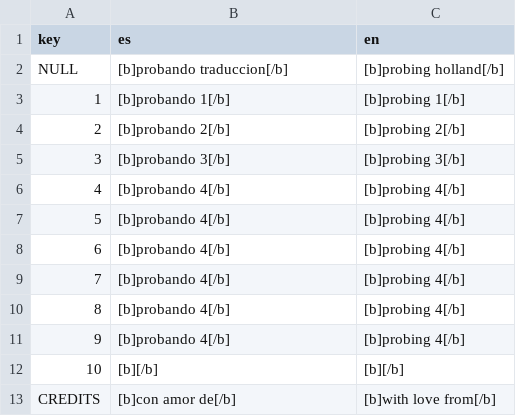
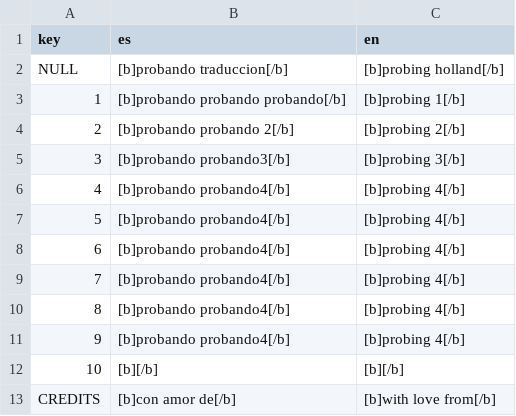
Before and after one commit to cyntrist/ScreamJam2025, a CSV file: scream-jam-2025/localization/guion.csv, drawn as a sheet.

```diff
--- a/scream-jam-2025/localization/guion.csv
+++ b/scream-jam-2025/localization/guion.csv
@@ -2,11 +2,11 @@ key,es,en
 NULL,"[b]probando traduccion[/b]","[b]probing holland[/b]"
-1,"[b]probando 1[/b]","[b]probing 1[/b]"
-2,"[b]probando 2[/b]","[b]probing 2[/b]"
-3,"[b]probando 3[/b]","[b]probing 3[/b]"
-4,"[b]probando 4[/b]","[b]probing 4[/b]"
-5,"[b]probando 4[/b]","[b]probing 4[/b]"
-6,"[b]probando 4[/b]","[b]probing 4[/b]"
-7,"[b]probando 4[/b]","[b]probing 4[/b]"
-8,"[b]probando 4[/b]","[b]probing 4[/b]"
-9,"[b]probando 4[/b]","[b]probing 4[/b]"
+1,"[b]probando probando probando[/b]","[b]probing 1[/b]"
+2,"[b]probando probando 2[/b]","[b]probing 2[/b]"
+3,"[b]probando probando3[/b]","[b]probing 3[/b]"
+4,"[b]probando probando4[/b]","[b]probing 4[/b]"
+5,"[b]probando probando4[/b]","[b]probing 4[/b]"
+6,"[b]probando probando4[/b]","[b]probing 4[/b]"
+7,"[b]probando probando4[/b]","[b]probing 4[/b]"
+8,"[b]probando probando4[/b]","[b]probing 4[/b]"
+9,"[b]probando probando4[/b]","[b]probing 4[/b]"
 10,"[b][/b]","[b][/b]"
```
Also changed, not shown: 3 other files.
